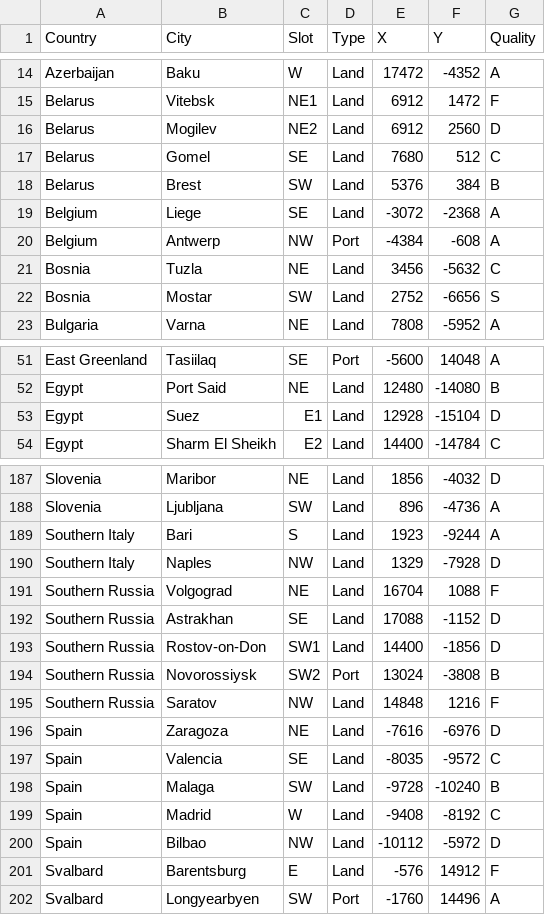
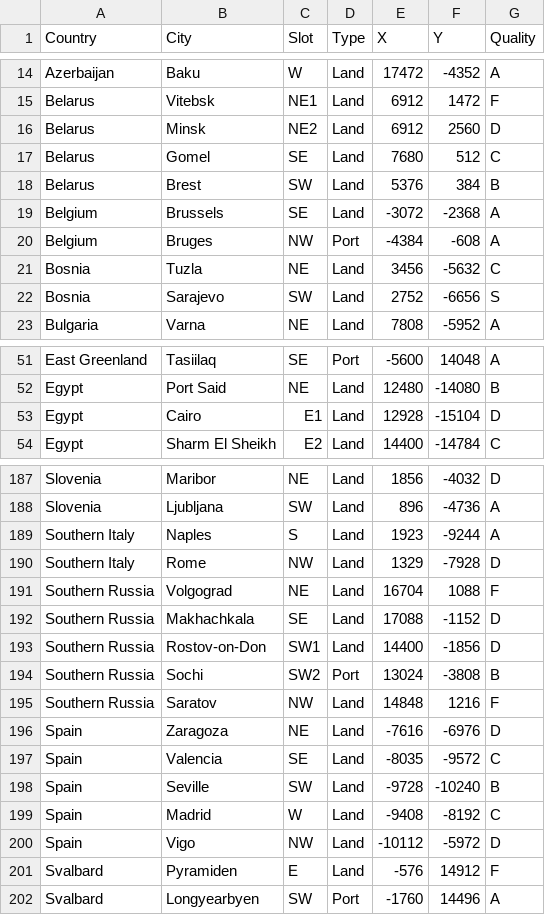
Before and after one commit to Warcraft-3-Risk/wc3-risk-system, a CSV file: src/configs/terrains/Risk_ Spot Qualities - Europe.csv, drawn as a sheet; only a part is shown, gaps mark what is left out; the diff covers the shown part only.

Commit message:
fix: update city names and slots in Europe configuration for accuracy

```diff
--- a/src/configs/terrains/Risk_ Spot Qualities - Europe.csv
+++ b/src/configs/terrains/Risk_ Spot Qualities - Europe.csv
@@ -15,9 +15,9 @@ Azerbaijan,Baku,W,Land,17472,-4352,A
 Belarus,Vitebsk,NE1,Land,6912,1472,F
-Belarus,Mogilev,NE2,Land,6912,2560,D
+Belarus,Minsk,NE2,Land,6912,2560,D
 Belarus,Gomel,SE,Land,7680,512,C
 Belarus,Brest,SW,Land,5376,384,B
-Belgium,Liege,SE,Land,-3072,-2368,A
-Belgium,Antwerp,NW,Port,-4384,-608,A
+Belgium,Brussels,SE,Land,-3072,-2368,A
+Belgium,Bruges,NW,Port,-4384,-608,A
 Bosnia,Tuzla,NE,Land,3456,-5632,C
-Bosnia,Mostar,SW,Land,2752,-6656,S
+Bosnia,Sarajevo,SW,Land,2752,-6656,S
 Bulgaria,Varna,NE,Land,7808,-5952,A
@@ -52,3 +52,3 @@ East Greenland,Tasiilaq,SE,Port,-5600,14048,A
 Egypt,Port Said,NE,Land,12480,-14080,B
-Egypt,Suez,E1,Land,12928,-15104,D
+Egypt,Cairo,E1,Land,12928,-15104,D
 Egypt,Sharm El Sheikh,E2,Land,14400,-14784,C
@@ -188,8 +188,8 @@ Slovenia,Maribor,NE,Land,1856,-4032,D
 Slovenia,Ljubljana,SW,Land,896,-4736,A
-Southern Italy,Bari,S,Land,1923,-9244,A
-Southern Italy,Naples,NW,Land,1329,-7928,D
+Southern Italy,Naples,S,Land,1923,-9244,A
+Southern Italy,Rome,NW,Land,1329,-7928,D
 Southern Russia,Volgograd,NE,Land,16704,1088,F
-Southern Russia,Astrakhan,SE,Land,17088,-1152,D
+Southern Russia,Makhachkala,SE,Land,17088,-1152,D
 Southern Russia,Rostov-on-Don,SW1,Land,14400,-1856,D
-Southern Russia,Novorossiysk,SW2,Port,13024,-3808,B
+Southern Russia,Sochi,SW2,Port,13024,-3808,B
 Southern Russia,Saratov,NW,Land,14848,1216,F
@@ -197,6 +197,6 @@ Spain,Zaragoza,NE,Land,-7616,-6976,D
 Spain,Valencia,SE,Land,-8035,-9572,C
-Spain,Malaga,SW,Land,-9728,-10240,B
+Spain,Seville,SW,Land,-9728,-10240,B
 Spain,Madrid,W,Land,-9408,-8192,C
-Spain,Bilbao,NW,Land,-10112,-5972,D
-Svalbard,Barentsburg,E,Land,-576,14912,F
+Spain,Vigo,NW,Land,-10112,-5972,D
+Svalbard,Pyramiden,E,Land,-576,14912,F
 Svalbard,Longyearbyen,SW,Port,-1760,14496,A
```
Also changed, not shown: 29 edited cells elsewhere in this file, 1 other file.
